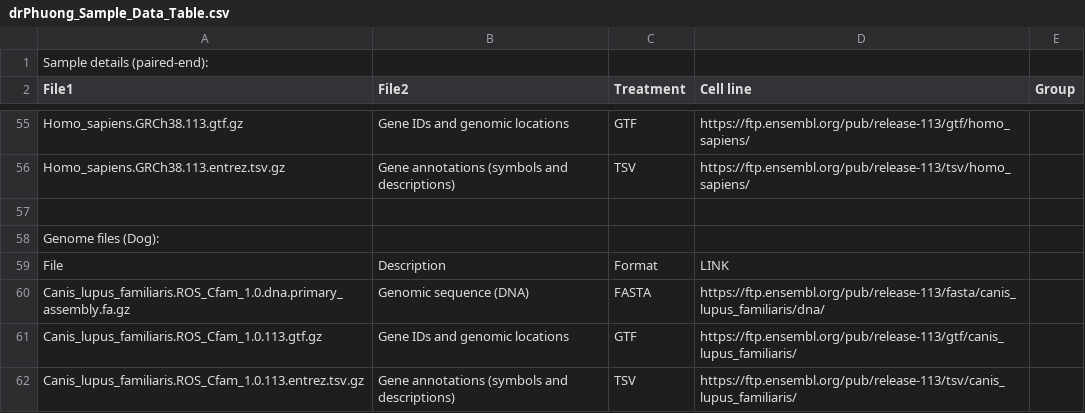
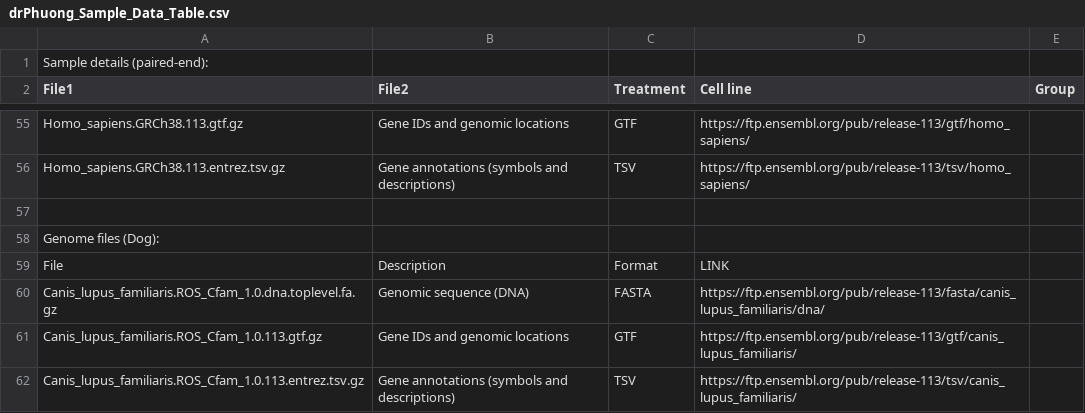
Before and after one commit to MashXP/RNAseq_pipeline, a CSV file: drPhuong_Sample_Data_Table.csv, drawn as a sheet; only a part is shown, gaps mark what is left out.

```diff
--- a/drPhuong_Sample_Data_Table.csv
+++ b/drPhuong_Sample_Data_Table.csv
@@ -59,3 +59,3 @@ Genome files (Dog):,,,,
 File,Description,Format,LINK,
-Canis_lupus_familiaris.ROS_Cfam_1.0.dna.primary_assembly.fa.gz,Genomic sequence (DNA),FASTA,https://ftp.ensembl.org/pub/release-113/fasta/canis_lupus_familiaris/dna/,
+Canis_lupus_familiaris.ROS_Cfam_1.0.dna.toplevel.fa.gz,Genomic sequence (DNA),FASTA,https://ftp.ensembl.org/pub/release-113/fasta/canis_lupus_familiaris/dna/,
 Canis_lupus_familiaris.ROS_Cfam_1.0.113.gtf.gz,Gene IDs and genomic locations,GTF,https://ftp.ensembl.org/pub/release-113/gtf/canis_lupus_familiaris/,
```
Also changed, not shown: 2 other files.
